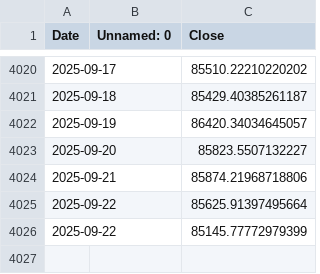
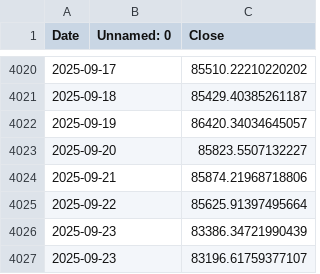
Before and after one commit to mbattye/bitviz-website, a CSV file: api/data/bitcoin_historical.csv, drawn as a sheet; only a part is shown, gaps mark what is left out; removed rows and columns are numbered as before the commit, all else as after; the diff names each change by its address in the sheet, - before the commit and + after, or states it on an @@ line.

```diff
--- a/api/data/bitcoin_historical.csv
+++ b/api/data/bitcoin_historical.csv
-row 4026: 2025-09-22 |  | 85145.77772979399
+row 4026: 2025-09-23 |  | 83386.34721990439
+row 4027: 2025-09-23 |  | 83196.61759377107
```
